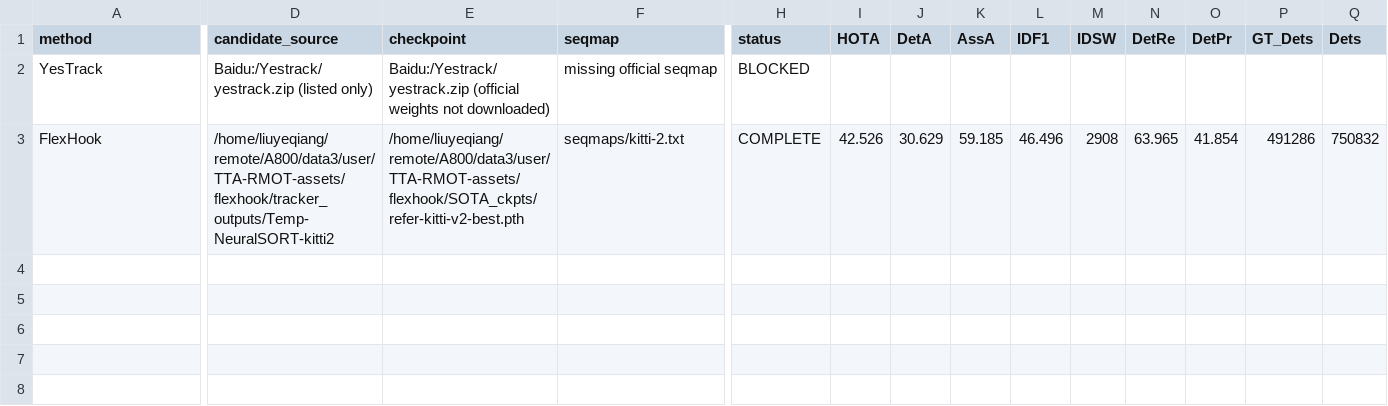
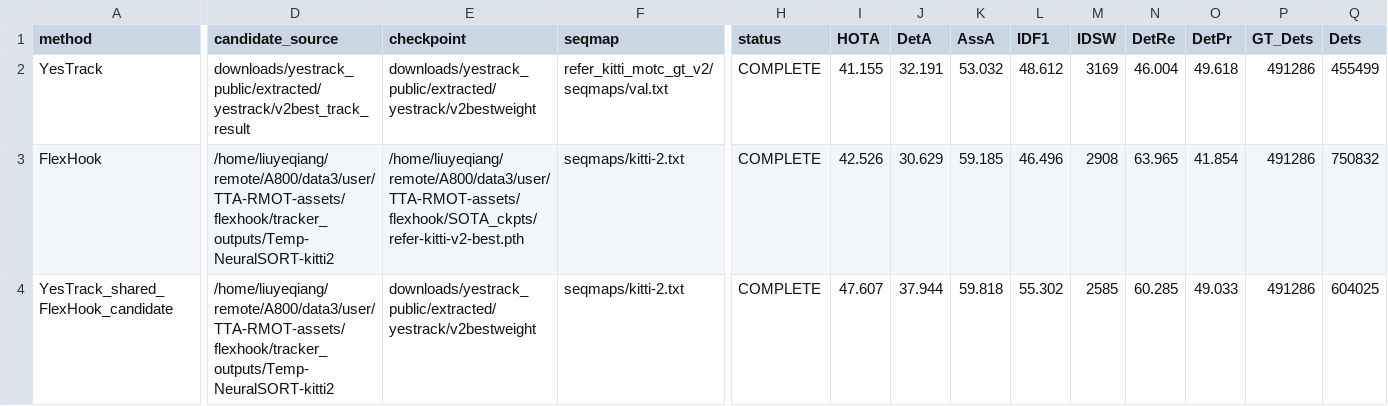
Before and after one commit to LYQ1107/JEV2RMOT, a CSV file: analysis/metrics.csv, drawn as a sheet; only a part is shown, gaps mark what is left out; rows hold the shown columns only; the diff covers the shown part only; the diff names each change by its address in the sheet, - before the commit and + after, or states it on an @@ line.

```diff
--- a/analysis/metrics.csv
+++ b/analysis/metrics.csv
-D2 (candidate_source): Baidu:/Yestrack/yestrack.zip (listed only)
+D2 (candidate_source): downloads/yestrack_public/extracted/yestrack/v2best_track_result
-E2 (checkpoint): Baidu:/Yestrack/yestrack.zip (official weights not downloaded)
+E2 (checkpoint): downloads/yestrack_public/extracted/yestrack/v2bestweight
-F2 (seqmap): missing official seqmap
+F2 (seqmap): refer_kitti_motc_gt_v2/seqmaps/val.txt
-H2 (status): BLOCKED
+H2 (status): COMPLETE
-I2 (HOTA): (empty)
+I2 (HOTA): 41.155
-J2 (DetA): (empty)
+J2 (DetA): 32.191
-K2 (AssA): (empty)
+K2 (AssA): 53.032
-L2 (IDF1): (empty)
+L2 (IDF1): 48.612
-M2 (IDSW): (empty)
+M2 (IDSW): 3169
-N2 (DetRe): (empty)
+N2 (DetRe): 46.004
-O2 (DetPr): (empty)
+O2 (DetPr): 49.618
-P2 (GT_Dets): (empty)
+P2 (GT_Dets): 491286
-Q2 (Dets): (empty)
+Q2 (Dets): 455499
+row 4: YesTrack_shared_FlexHook_candidate | /home/liuyeqiang/remote/A800/data3/user/TTA-RMOT-assets/flexhook/tracker_outputs/Temp-NeuralSORT-kitti2 | downloads/yestrack_public/extracted/yestrack/v2bestweight | seqmaps/kitti-2.txt | COMPLETE | 47.607 | 37.944 | 59.818 | 55.302 | 2585 | 60.285 | 49.033 | 491286 | 604025
```
Also changed, not shown: 1 edited cell elsewhere in this file, analysis/a800_resource_manifest.csv, analysis/candidate_coverage.csv, 16 other files.
